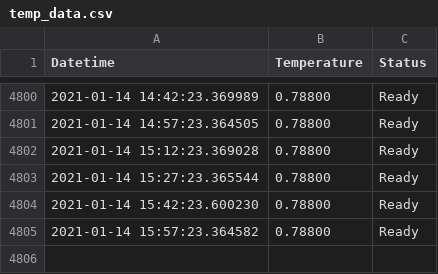
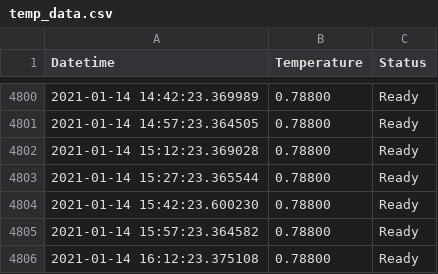
Before and after one commit to tblazey/wustl-spinlab-status, a CSV file: temp_data.csv, drawn as a sheet; only a part is shown, gaps mark what is left out.

```diff
--- a/temp_data.csv
+++ b/temp_data.csv
@@ -4805 +4805,2 @@ Datetime,Temperature,Status
 2021-01-14 15:57:23.364582,0.78800,Ready
+2021-01-14 16:12:23.375108,0.78800,Ready
```
Also changed, not shown: 1 other file.
